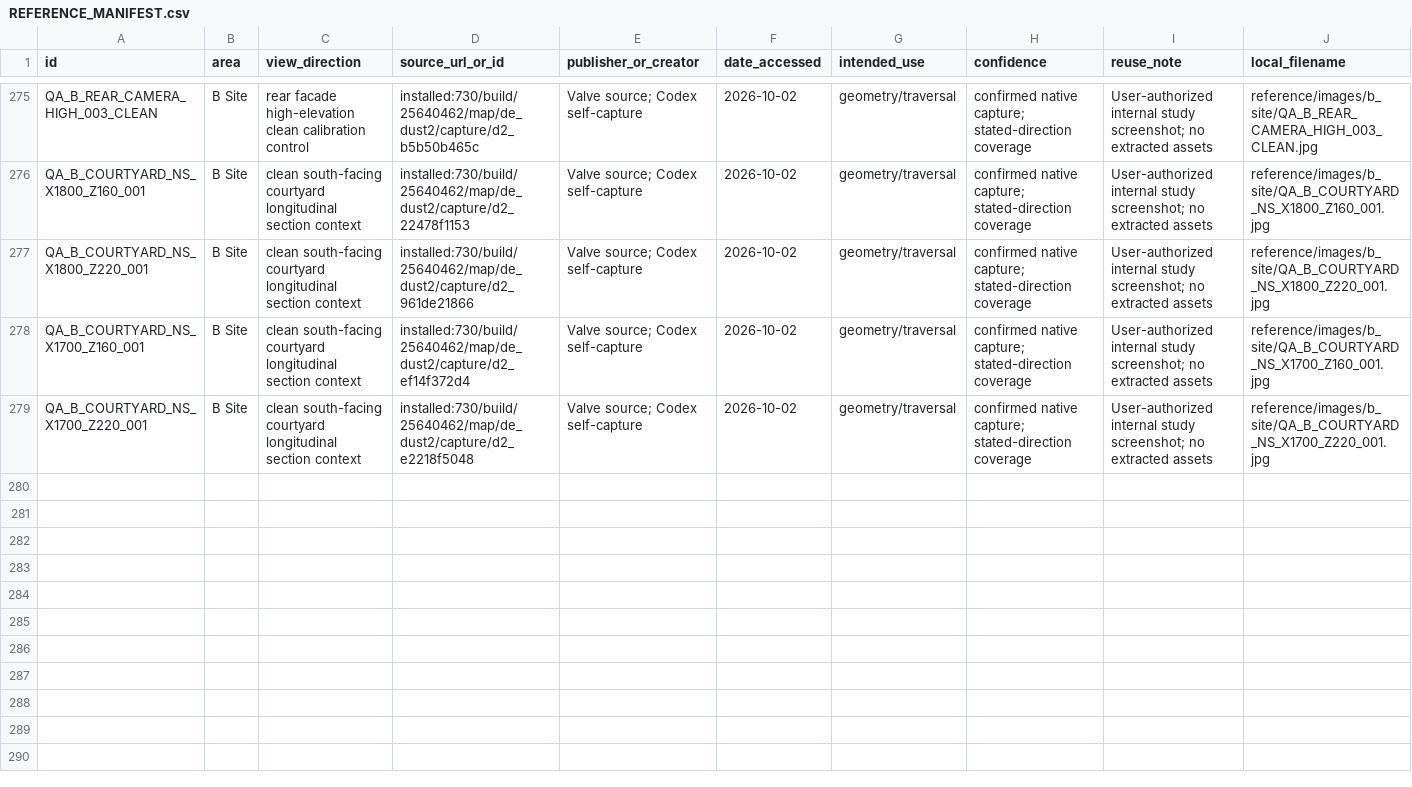
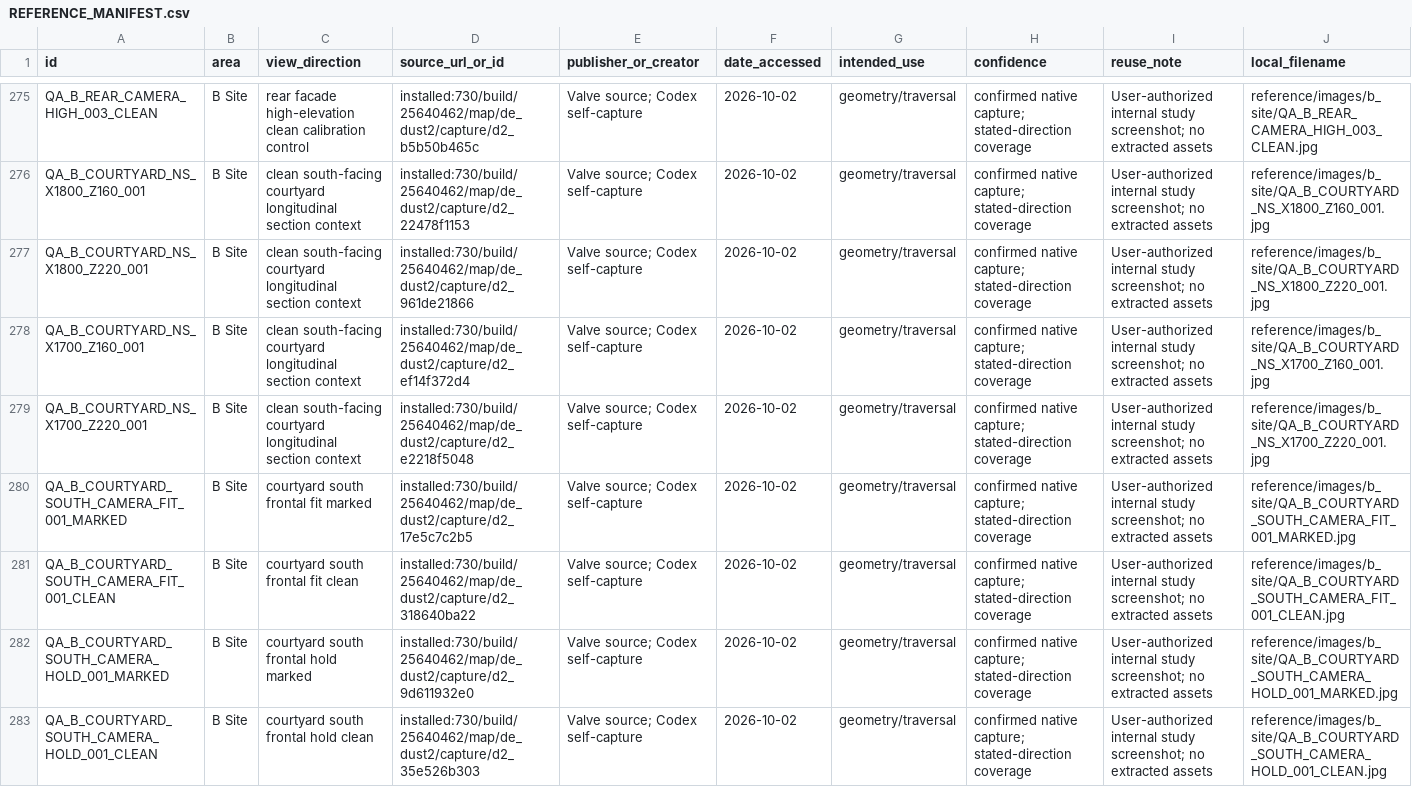
Before and after one commit to raiinman/FN_Dust2, a CSV file: reference/REFERENCE_MANIFEST.csv, drawn as a sheet; only a part is shown, gaps mark what is left out; rows hold the shown columns only; the diff names each change by its address in the sheet, - before the commit and + after, or states it on an @@ line.

Commit message:
Gate 1: calibrate close B courtyard south camera with independent depth checks

```diff
--- a/reference/REFERENCE_MANIFEST.csv
+++ b/reference/REFERENCE_MANIFEST.csv
+row 280: QA_B_COURTYARD_SOUTH_CAMERA_FIT_001_MARKED | B Site | courtyard south frontal fit marked | installed:730/build/25640462/map/de_dust2/capture/d2_17e5c7c2b5 | Valve source; Codex self-capture | 2026-10-02 | geometry/traversal | confirmed native capture; stated-direction coverage | User-authorized internal study screenshot; no extracted assets | reference/images/b_site/QA_B_COURTYARD_SOUTH_CAMERA_FIT_001_MARKED.jpg
+row 281: QA_B_COURTYARD_SOUTH_CAMERA_FIT_001_CLEAN | B Site | courtyard south frontal fit clean | installed:730/build/25640462/map/de_dust2/capture/d2_318640ba22 | Valve source; Codex self-capture | 2026-10-02 | geometry/traversal | confirmed native capture; stated-direction coverage | User-authorized internal study screenshot; no extracted assets | reference/images/b_site/QA_B_COURTYARD_SOUTH_CAMERA_FIT_001_CLEAN.jpg
+row 282: QA_B_COURTYARD_SOUTH_CAMERA_HOLD_001_MARKED | B Site | courtyard south frontal hold marked | installed:730/build/25640462/map/de_dust2/capture/d2_9d611932e0 | Valve source; Codex self-capture | 2026-10-02 | geometry/traversal | confirmed native capture; stated-direction coverage | User-authorized internal study screenshot; no extracted assets | reference/images/b_site/QA_B_COURTYARD_SOUTH_CAMERA_HOLD_001_MARKED.jpg
+row 283: QA_B_COURTYARD_SOUTH_CAMERA_HOLD_001_CLEAN | B Site | courtyard south frontal hold clean | installed:730/build/25640462/map/de_dust2/capture/d2_35e526b303 | Valve source; Codex self-capture | 2026-10-02 | geometry/traversal | confirmed native capture; stated-direction coverage | User-authorized internal study screenshot; no extracted assets | reference/images/b_site/QA_B_COURTYARD_SOUTH_CAMERA_HOLD_001_CLEAN.jpg
```
Also changed, not shown: reference/SOURCE_CAMERAS.csv, 12 other files.
